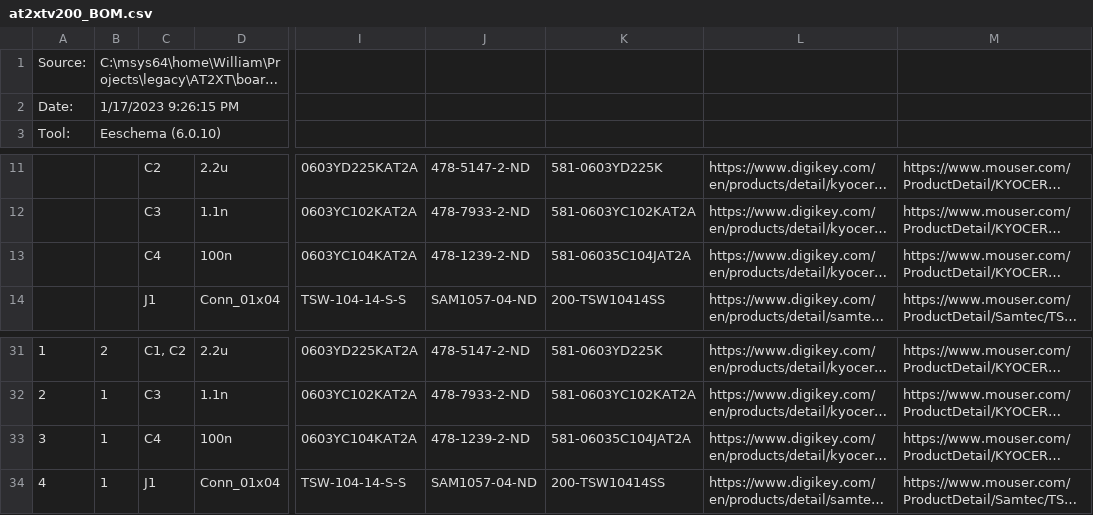
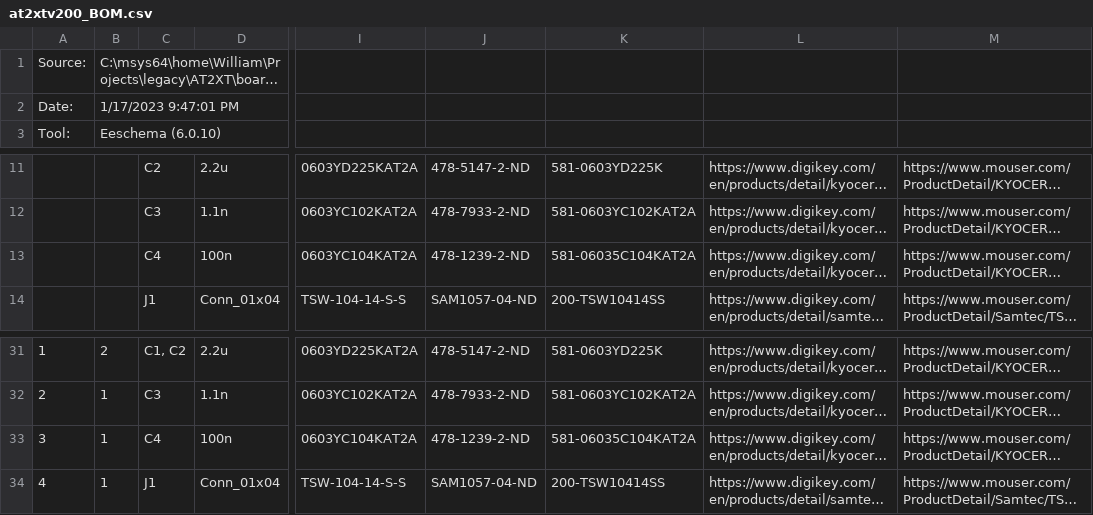
Before and after one commit to cr1901/AT2XT, a CSV file: at2xtv200_BOM.csv, drawn as a sheet; only a part is shown, gaps mark what is left out; long unchanged cells end in …; the diff names each change by its address in the sheet, - before the commit and + after, or states it on an @@ line.

```diff
--- a/at2xtv200_BOM.csv
+++ b/at2xtv200_BOM.csv
-B2: 1/17/2023 9:26:15 PM
+B2: 1/17/2023 9:47:01 PM
-K13: 581-06035C104JAT2A
+K13: 581-06035C104KAT2A
-K33: 581-06035C104JAT2A
+K33: 581-06035C104KAT2A
```
Also changed, not shown: 2 other files.
